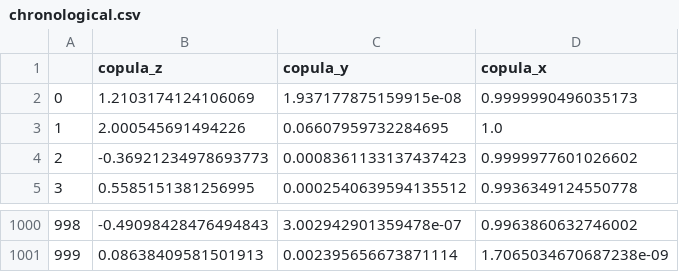
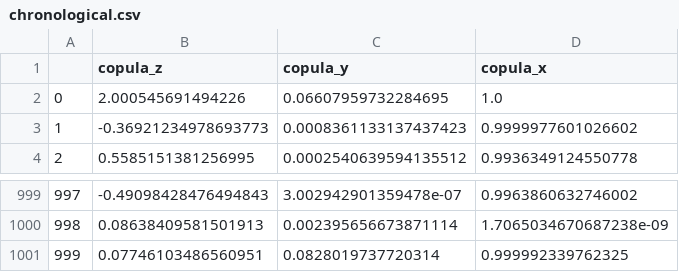
Before and after one commit to EricZLou/microactors-causality, a CSV file: data/copula_x/chronological.csv, drawn as a sheet; only a part is shown, gaps mark what is left out; removed rows and columns are numbered as before the commit, all else as after; the diff names each change by its address in the sheet, - before the commit and + after, or states it on an @@ line.

```diff
--- a/data/copula_x/chronological.csv
+++ b/data/copula_x/chronological.csv
-row 2: 0 | 1.2103174124106069 | 1.937177875159915e-08 | 0.9999990496035173
@@ column A renumbered between rows 2 and 1000 @@
+row 1001: 999 | 0.07746103486560951 | 0.0828019737720314 | 0.999992339762325
```
Also changed, not shown: data/btc_aud/chronological.csv, data/electricity-lbmp-nyiso-millwd/chronological.csv, 26 other files.
